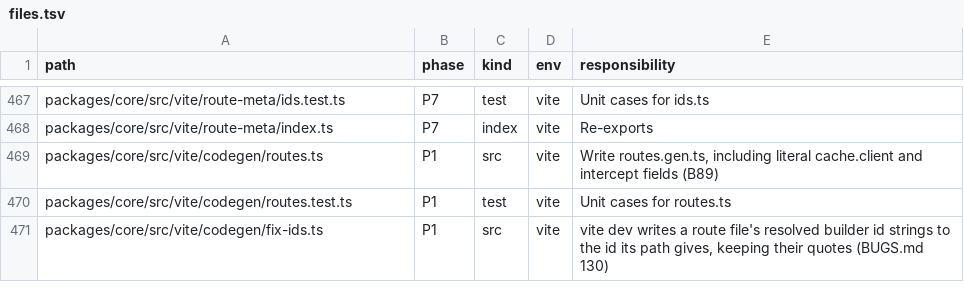
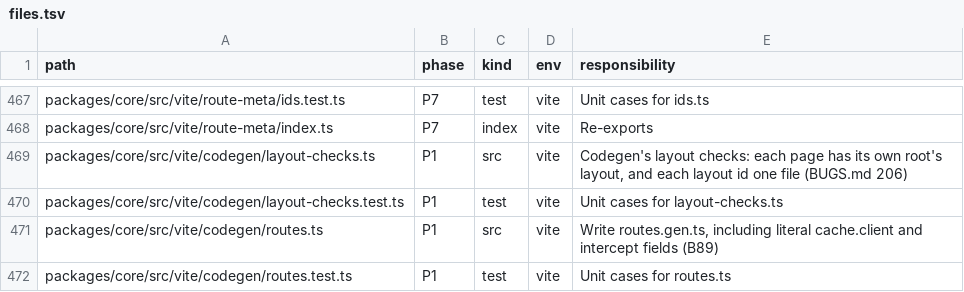
Before and after one commit to lovrozagar/flare, a TSV file: blueprint/files.tsv, drawn as a sheet; only a part is shown, gaps mark what is left out; the shorter side is filled out with more unchanged rows.

Commit message:
fix(bit-01): each page needs its own root layout, and a layout id one file (BUGS 206)
Codegen passed when any root layout existed, so an _admin_ page beside
only _root_'s root layout built and rendered with no document, and two
layout files with one id both entered the generated layouts record,
which kept the second. codegen/layout-checks.ts checks each page against
its own root, the id up to its first root folder, naming every page
missing one, and fails on a second file for one layout id, naming both.
Red first: routes.test `own root`. Plan 21 13.3.

```diff
--- a/blueprint/files.tsv
+++ b/blueprint/files.tsv
@@ -468,2 +468,4 @@ packages/core/src/vite/route-meta/ids.test.ts	P7	test	vite	Unit cases for ids.ts
 packages/core/src/vite/route-meta/index.ts	P7	index	vite	Re-exports
+packages/core/src/vite/codegen/layout-checks.ts	P1	src	vite	Codegen's layout checks: each page has its own root's layout, and each layout id one file (BUGS.md 206)
+packages/core/src/vite/codegen/layout-checks.test.ts	P1	test	vite	Unit cases for layout-checks.ts
 packages/core/src/vite/codegen/routes.ts	P1	src	vite	Write routes.gen.ts, including literal cache.client and intercept fields (B89)
```
Also changed, not shown: 7 other files.
